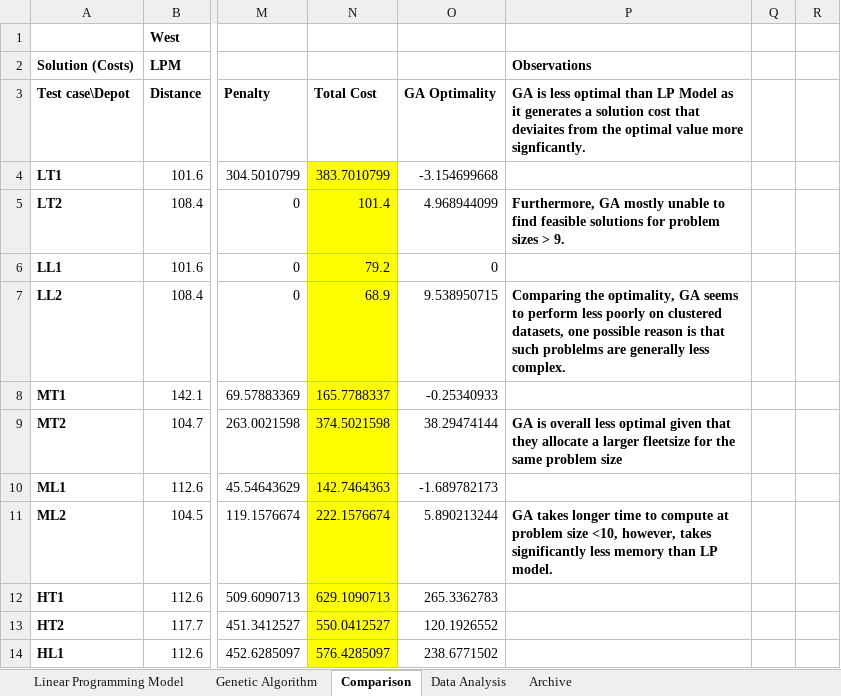
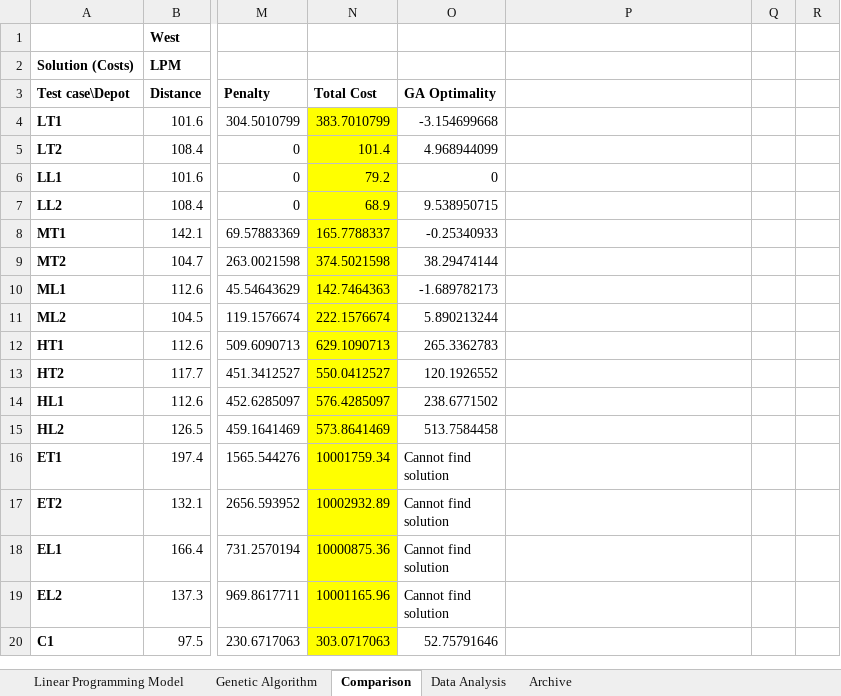
Before and after one commit to chensxb97/ferryServiceVRP, an Excel workbook: outputs/logs/resultsAll.xlsx, sheet Comparison, drawn as a sheet; only a part is shown, gaps mark what is left out; the shorter side is filled out with more unchanged rows; values as stored, in another font and other column widths than the file's, no borders; the diff names each change by its address in the sheet, - before the commit and + after, or states it on an @@ line.

```diff
--- a/outputs/logs/resultsAll.xlsx (sheet Comparison)
+++ b/outputs/logs/resultsAll.xlsx (sheet Comparison)
-P2: Observations
+P2: (empty)
-P3: GA is less optimal than LP Model as it generates a solution cost that deviaites from the optimal value more signficantly.
+P3: (empty)
-P5: Furthermore, GA mostly unable to find feasible solutions for problem sizes > 9.
+P5: (empty)
-P7: Comparing the optimality, GA seems to perform less poorly on clustered datasets, one possible reason is that such problelms are generally less complex.
+P7: (empty)
-P9: GA is overall less optimal given that they allocate a larger fleetsize for the same problem size
+P9: (empty)
-P11: GA takes longer time to compute at problem size <10, however, takes significantly less memory than LP model.
+P11: (empty)
```
Also changed, not shown: sheet Archive, charts or pictures.
